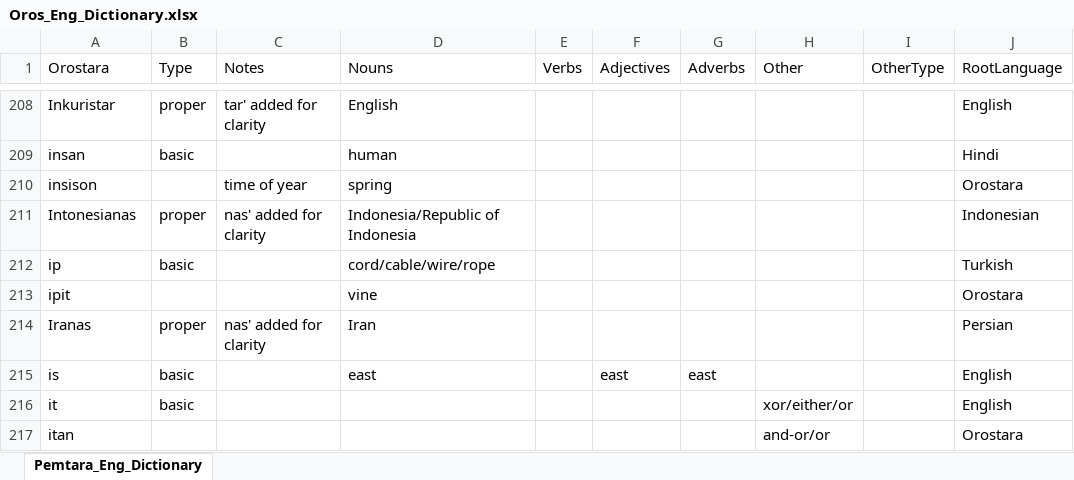
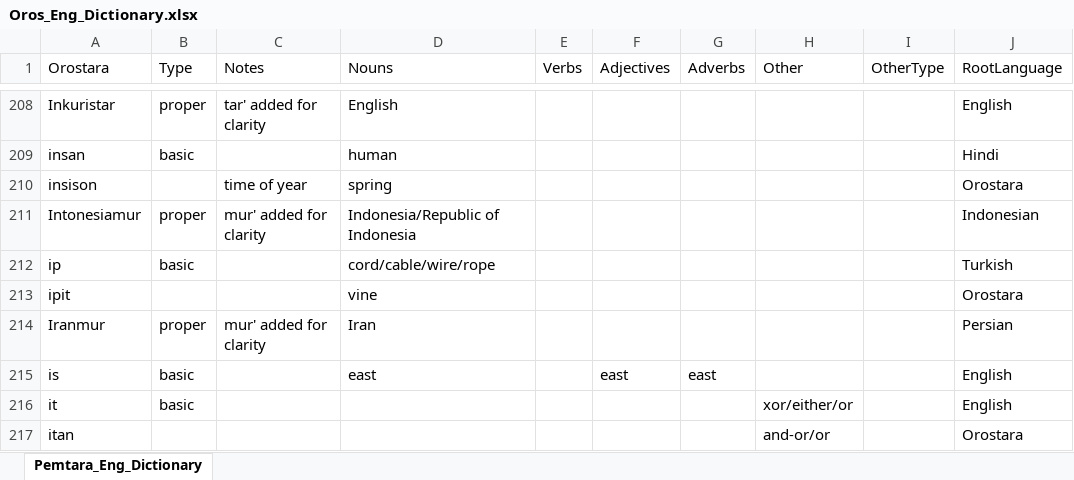
Before and after one commit to brushscape/Orostara-Dictionary, an Excel workbook: files/Oros_Eng_Dictionary.xlsx, sheet Pemtara_Eng_Dictionary, drawn as a sheet; only a part is shown, gaps mark what is left out; values as stored, in another font and other column widths than the file's, no borders; table styles not drawn; the diff covers the shown part only; the diff names each change by its address in the sheet, - before the commit and + after, or states it on an @@ line.

```diff
--- a/files/Oros_Eng_Dictionary.xlsx (sheet Pemtara_Eng_Dictionary)
+++ b/files/Oros_Eng_Dictionary.xlsx (sheet Pemtara_Eng_Dictionary)
-A211 (Orostara): Intonesianas
+A211 (Orostara): Intonesiamur
-C211 (Notes): nas' added for clarity
+C211 (Notes): mur' added for clarity
-A214 (Orostara): Iranas
+A214 (Orostara): Iranmur
-C214 (Notes): nas' added for clarity
+C214 (Notes): mur' added for clarity
```
Also changed, not shown: 10 added rows, 7 removed rows and 112 edited cells elsewhere in this sheet, 1 other file.
